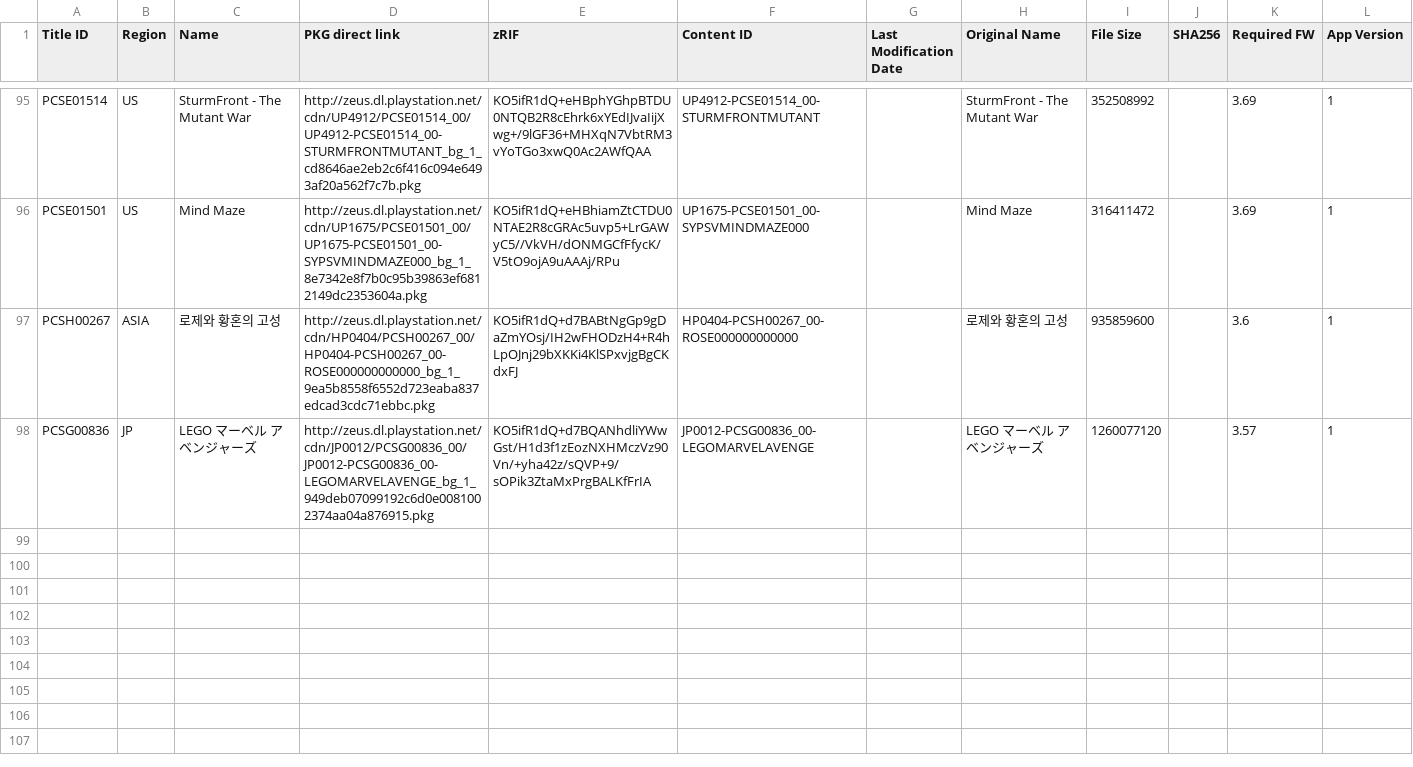
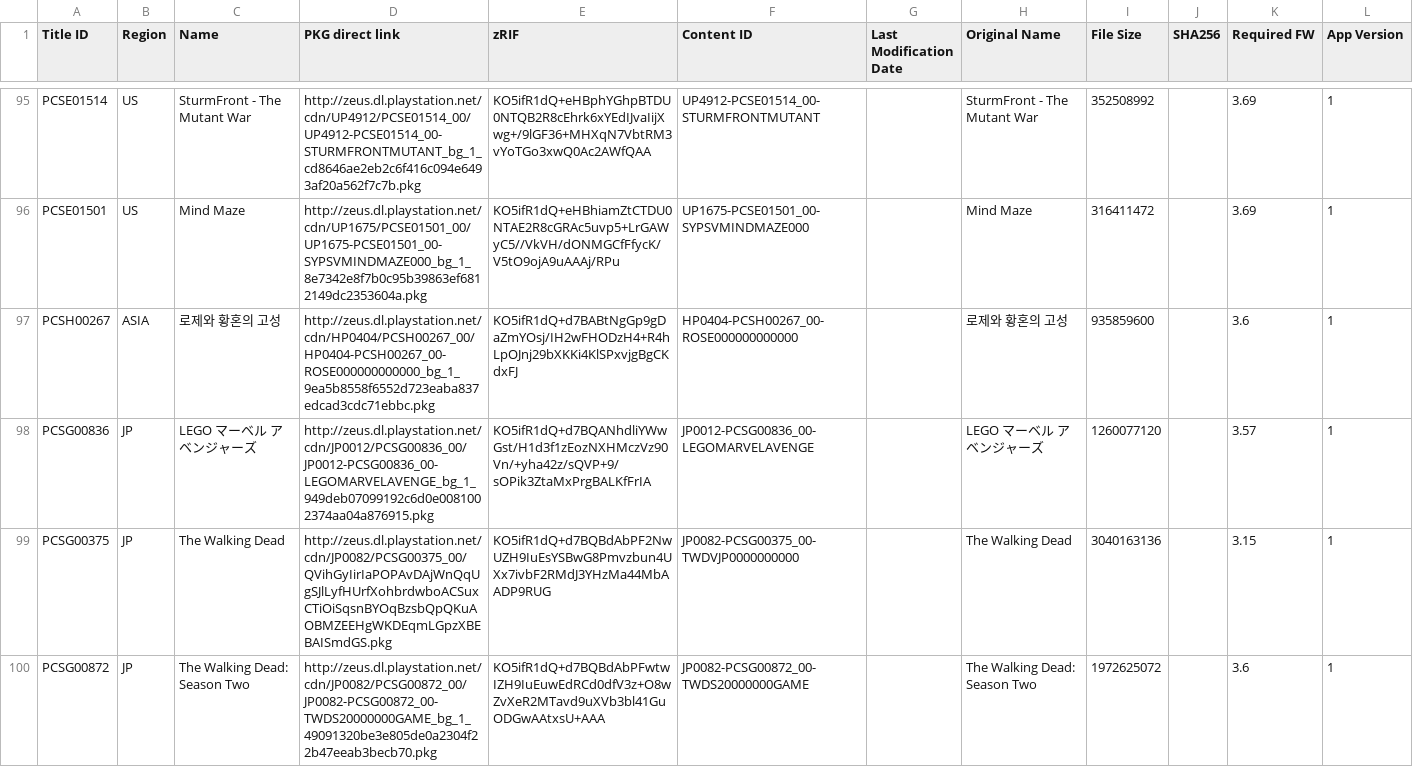
Before and after one commit to 1jtp8sobiu/1jtp8sobiu.github.io, a TSV file: tsv/PENDING-PSV_GAMES.tsv, drawn as a sheet; only a part is shown, gaps mark what is left out; the diff names each change by its address in the sheet, - before the commit and + after, or states it on an @@ line.

Commit message:
PENDING-PSV_GAMES 20211021_212500

```diff
--- a/tsv/PENDING-PSV_GAMES.tsv
+++ b/tsv/PENDING-PSV_GAMES.tsv
+row 99: PCSG00375 | JP | The Walking Dead | http://zeus.dl.playstation.net/cdn/JP0082/PCSG00375_00/QVihGyIirIaPOPAvDAjWnQqUgSJlLyfHUrfXohbrdwboACSuxCTiOiSqsnBYOqBzsbQpQKuAOBMZEEHgWKDEqmLGpzXBEBAISmdGS.pkg | KO5ifR1dQ+d7BQBdAbPF2NwUZH9IuEsYSBwG8Pmvzbun4UXx7ivbF2RMdJ3YHzMa44MbAADP9RUG | JP0082-PCSG00375_00-TWDVJP0000000000 |  | The Walking Dead | 3040163136 |  | 3.15 | 1
+row 100: PCSG00872 | JP | The Walking Dead: Season Two | http://zeus.dl.playstation.net/cdn/JP0082/PCSG00872_00/JP0082-PCSG00872_00-TWDS20000000GAME_bg_1_49091320be3e805de0a2304f22b47eeab3becb70.pkg | KO5ifR1dQ+d7BQBdAbPFwtwIZH9IuEuwEdRCd0dfV3z+O8wZvXeR2MTavd9uXVb3bl41GuODGwAAtxsU+AAA | JP0082-PCSG00872_00-TWDS20000000GAME |  | The Walking Dead: Season Two | 1972625072 |  | 3.6 | 1
```
